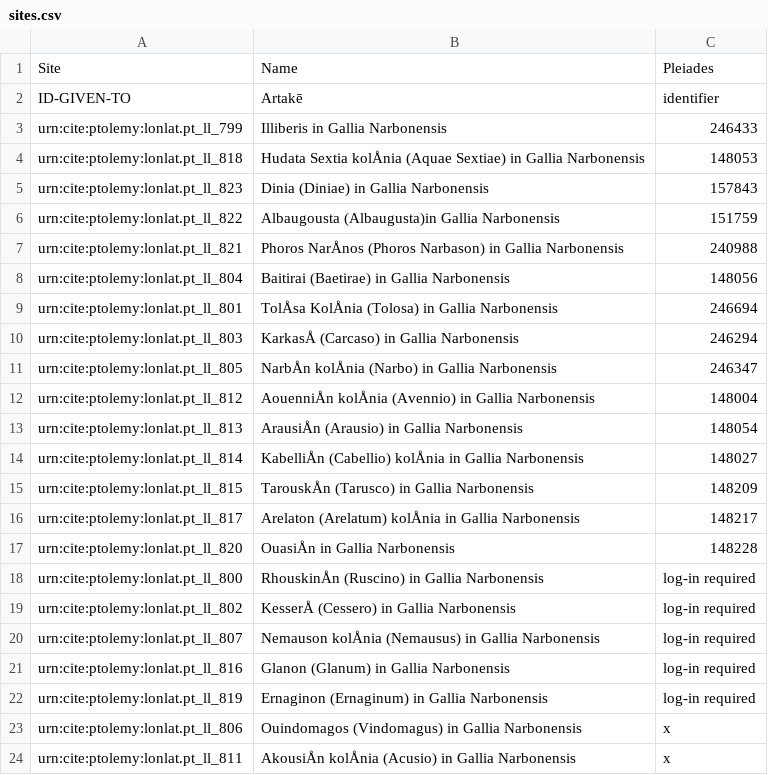
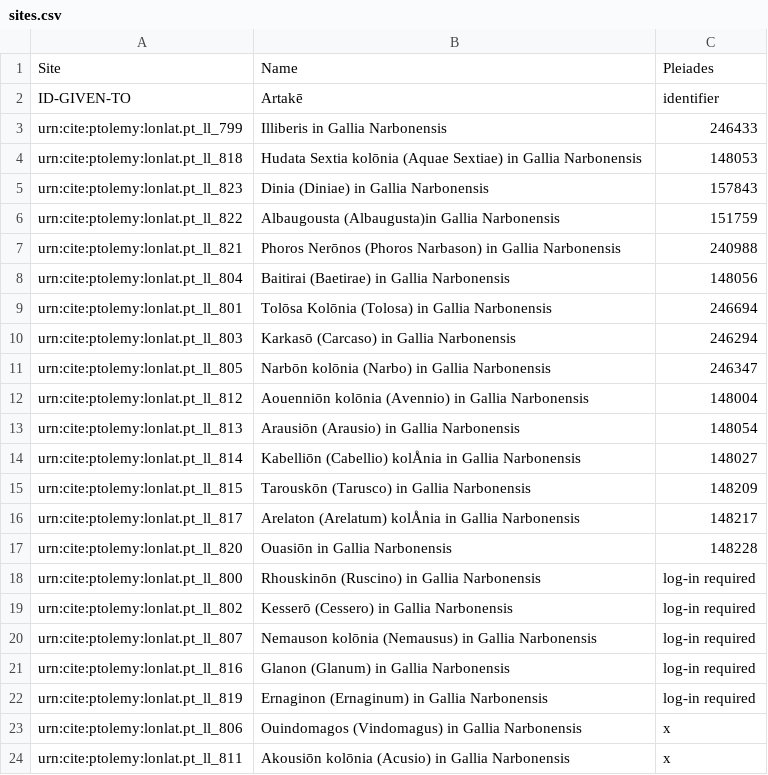
Before and after one commit to Emma-Warren/Ptolemy, a CSV file: sites.csv, drawn as a sheet.

Commit message:
Update sites.csv

```diff
--- a/sites.csv
+++ b/sites.csv
@@ -3,19 +3,19 @@ ID-GIVEN-TO, Artakē, identifier
 urn:cite:ptolemy:lonlat.pt_ll_799, Illiberis in Gallia Narbonensis, 246433
-urn:cite:ptolemy:lonlat.pt_ll_818, Hudata Sextia kolÅnia (Aquae Sextiae) in Gallia Narbonensis, 148053
+urn:cite:ptolemy:lonlat.pt_ll_818, Hudata Sextia kolōnia (Aquae Sextiae) in Gallia Narbonensis, 148053
 urn:cite:ptolemy:lonlat.pt_ll_823, Dinia (Diniae) in Gallia Narbonensis, 157843
 urn:cite:ptolemy:lonlat.pt_ll_822, Albaugousta (Albaugusta)in Gallia Narbonensis, 151759
-urn:cite:ptolemy:lonlat.pt_ll_821, Phoros NarÅnos (Phoros Narbason) in Gallia Narbonensis, 240988
+urn:cite:ptolemy:lonlat.pt_ll_821, Phoros Nerōnos (Phoros Narbason) in Gallia Narbonensis, 240988
 urn:cite:ptolemy:lonlat.pt_ll_804, Baitirai (Baetirae) in Gallia Narbonensis, 148056
-urn:cite:ptolemy:lonlat.pt_ll_801, TolÅsa KolÅnia (Tolosa) in Gallia Narbonensis, 246694
-urn:cite:ptolemy:lonlat.pt_ll_803, KarkasÅ (Carcaso) in Gallia Narbonensis, 246294
-urn:cite:ptolemy:lonlat.pt_ll_805, NarbÅn kolÅnia (Narbo) in Gallia Narbonensis, 246347
-urn:cite:ptolemy:lonlat.pt_ll_812, AouenniÅn kolÅnia (Avennio) in Gallia Narbonensis, 148004
-urn:cite:ptolemy:lonlat.pt_ll_813, ArausiÅn (Arausio) in Gallia Narbonensis, 148054
-urn:cite:ptolemy:lonlat.pt_ll_814, KabelliÅn (Cabellio) kolÅnia in Gallia Narbonensis, 148027
-urn:cite:ptolemy:lonlat.pt_ll_815, TarouskÅn (Tarusco) in Gallia Narbonensis, 148209
+urn:cite:ptolemy:lonlat.pt_ll_801, Tolōsa Kolōnia (Tolosa) in Gallia Narbonensis, 246694
+urn:cite:ptolemy:lonlat.pt_ll_803, Karkasō (Carcaso) in Gallia Narbonensis, 246294
+urn:cite:ptolemy:lonlat.pt_ll_805, Narbōn kolōnia (Narbo) in Gallia Narbonensis, 246347
+urn:cite:ptolemy:lonlat.pt_ll_812, Aouenniōn kolōnia (Avennio) in Gallia Narbonensis, 148004
+urn:cite:ptolemy:lonlat.pt_ll_813, Arausiōn (Arausio) in Gallia Narbonensis, 148054
+urn:cite:ptolemy:lonlat.pt_ll_814, Kabelliōn (Cabellio) kolÅnia in Gallia Narbonensis, 148027
+urn:cite:ptolemy:lonlat.pt_ll_815, Tarouskōn (Tarusco) in Gallia Narbonensis, 148209
 urn:cite:ptolemy:lonlat.pt_ll_817, Arelaton (Arelatum) kolÅnia in Gallia Narbonensis, 148217
-urn:cite:ptolemy:lonlat.pt_ll_820, OuasiÅn in Gallia Narbonensis, 148228
-urn:cite:ptolemy:lonlat.pt_ll_800, RhouskinÅn (Ruscino) in Gallia Narbonensis, log-in required
-urn:cite:ptolemy:lonlat.pt_ll_802, KesserÅ (Cessero) in Gallia Narbonensis, log-in required
-urn:cite:ptolemy:lonlat.pt_ll_807, Nemauson kolÅnia (Nemausus) in Gallia Narbonensis, log-in required
+urn:cite:ptolemy:lonlat.pt_ll_820, Ouasiōn in Gallia Narbonensis, 148228
+urn:cite:ptolemy:lonlat.pt_ll_800, Rhouskinōn (Ruscino) in Gallia Narbonensis, log-in required
+urn:cite:ptolemy:lonlat.pt_ll_802, Kesserō (Cessero) in Gallia Narbonensis, log-in required
+urn:cite:ptolemy:lonlat.pt_ll_807, Nemauson kolōnia (Nemausus) in Gallia Narbonensis, log-in required
 urn:cite:ptolemy:lonlat.pt_ll_816, Glanon (Glanum) in Gallia Narbonensis, log-in required
@@ -23,2 +23,2 @@ urn:cite:ptolemy:lonlat.pt_ll_819, Ernaginon (Ernaginum) in Gallia Narbonensis,
 urn:cite:ptolemy:lonlat.pt_ll_806, Ouindomagos (Vindomagus) in Gallia Narbonensis, x
-urn:cite:ptolemy:lonlat.pt_ll_811, AkousiÅn kolÅnia (Acusio) in Gallia Narbonensis, x
+urn:cite:ptolemy:lonlat.pt_ll_811, Akousiōn kolōnia (Acusio) in Gallia Narbonensis, x
```
